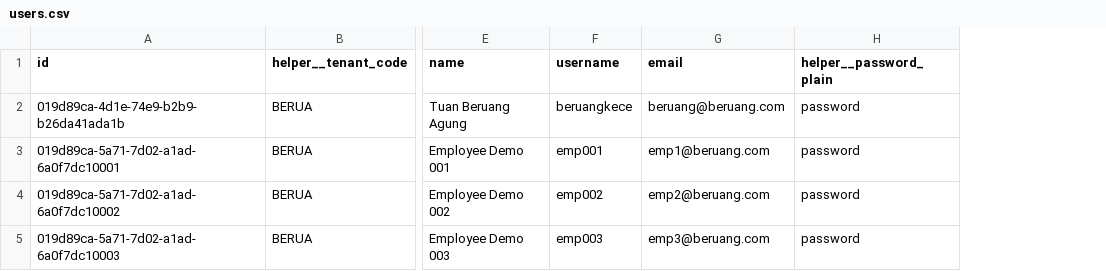
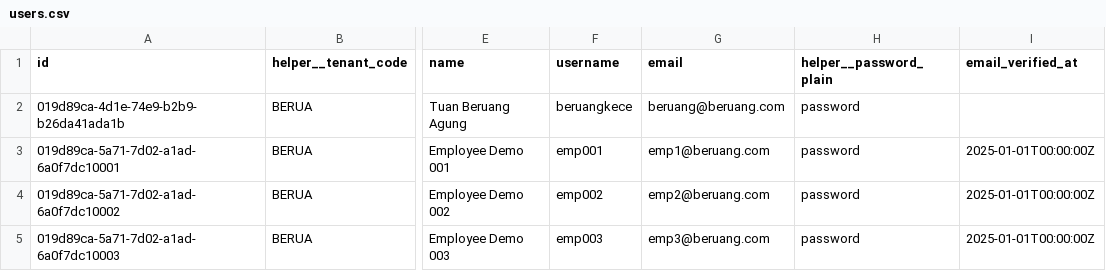
Before and after one commit to irhamsahbana/artisancode-backend-go, a CSV file: db/seeds/data/users.csv, drawn as a sheet; only a part is shown, gaps mark what is left out; the diff names each change by its address in the sheet, - before the commit and + after, or states it on an @@ line.

Commit message:
feat(seed): add email_verified_at field to user seeds and implement verification in seeding logic

```diff
--- a/db/seeds/data/users.csv
+++ b/db/seeds/data/users.csv
+column I (email_verified_at), rows 3-5: all 2025-01-01T00:00:00Z
```
Also changed, not shown: 3 other files.
